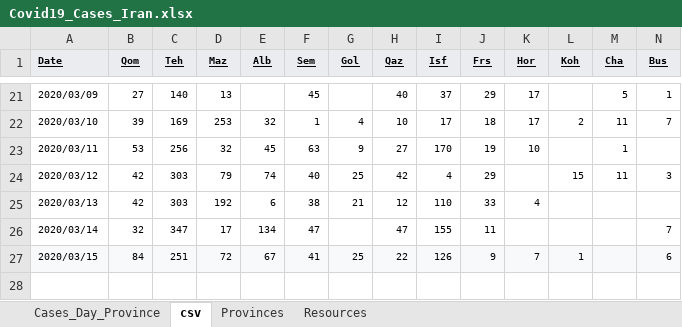
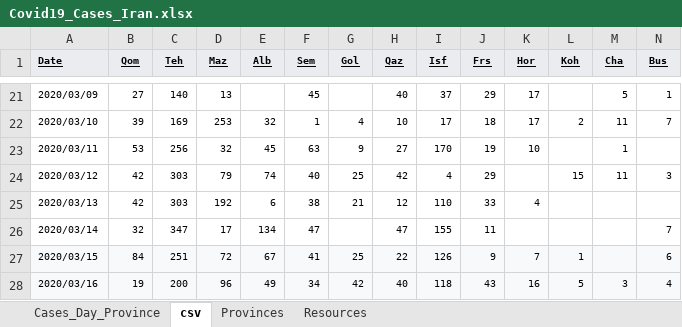
Before and after one commit to javadch/covid19, an Excel workbook: data/ir/Covid19_Cases_Iran.xlsx, sheet csv, drawn as a sheet; only a part is shown, gaps mark what is left out; values as stored, in another font and other column widths than the file's, no borders; charts and pictures not drawn; rows hold the shown columns only; the diff names each change by its address in the sheet, - before the commit and + after, or states it on an @@ line.

```diff
--- a/data/ir/Covid19_Cases_Iran.xlsx (sheet csv)
+++ b/data/ir/Covid19_Cases_Iran.xlsx (sheet csv)
+row 28: 2020/03/16 | 19 | 200 | 96 | 49 | 34 | 42 | 40 | 118 | 43 | 16 | 5 | 3 | 4
```
Also changed, not shown: sheet Cases_Day_Province, 1 other file.
